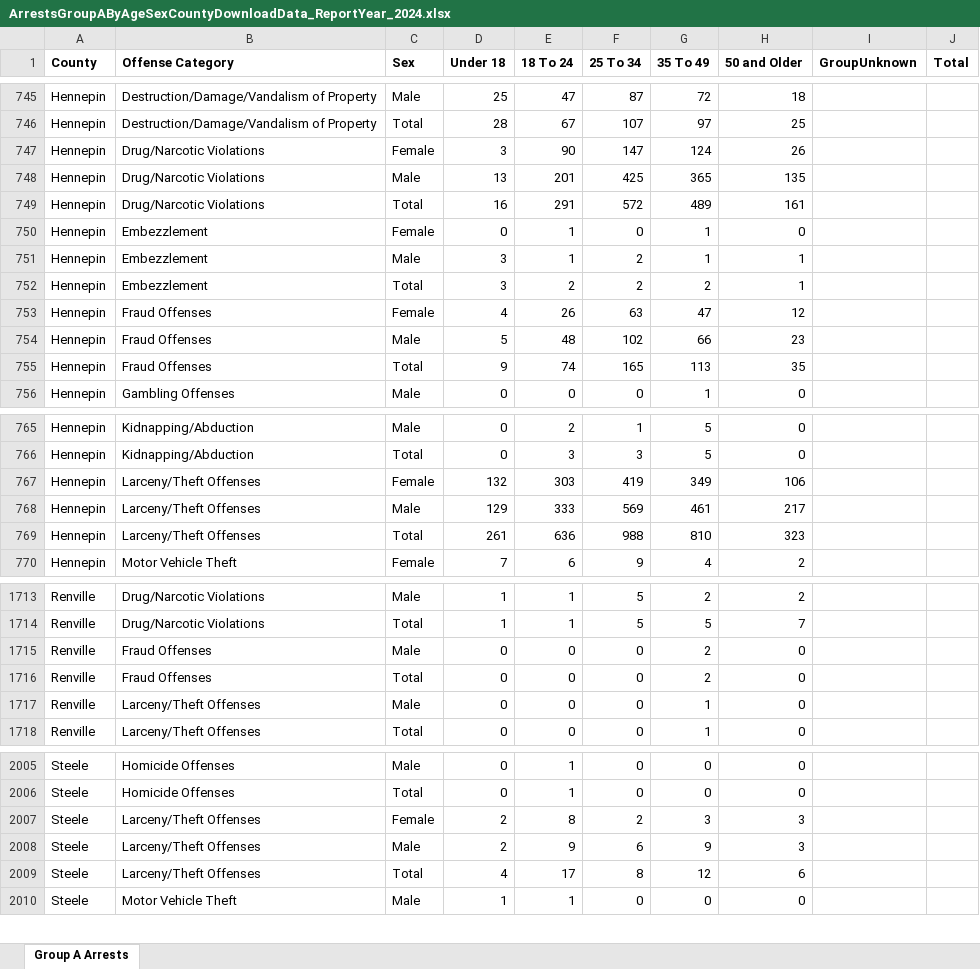
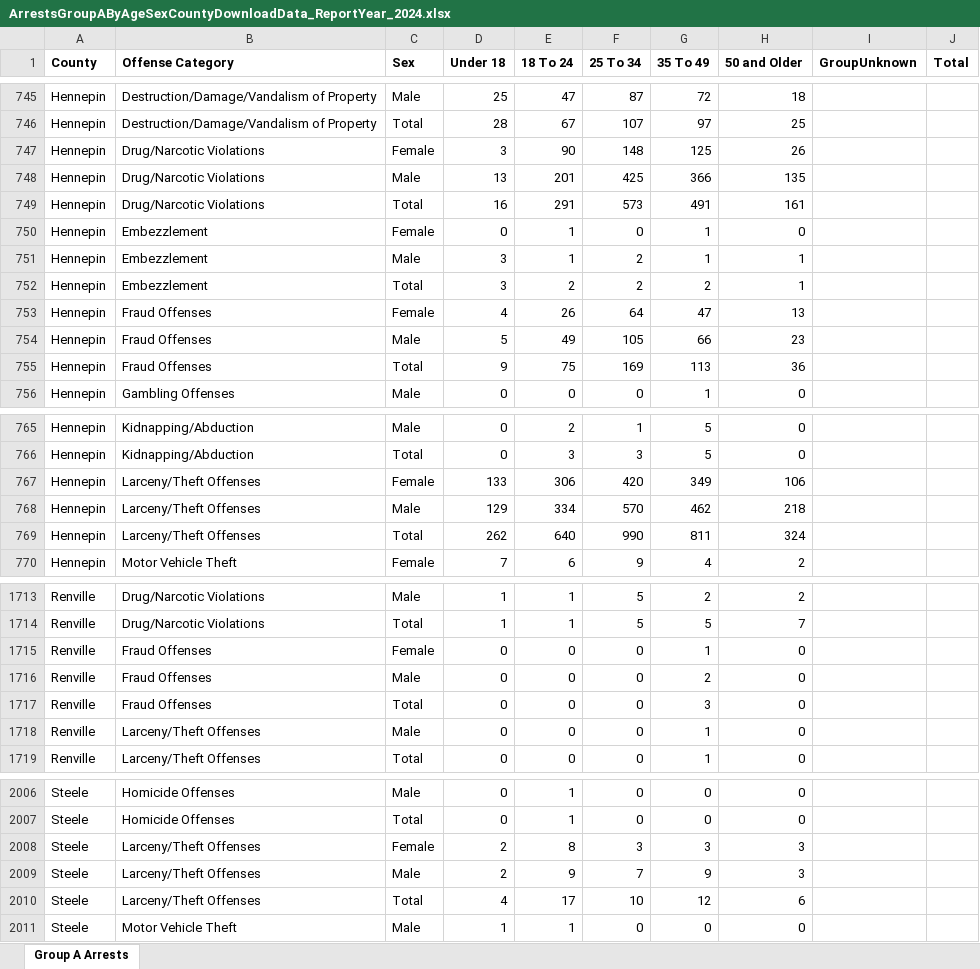
Before and after one commit to striblab/crimedash, an Excel workbook: store/arrests/ArrestsGroupAByAgeSexCountyDownloadData_ReportYear_2024.xlsx, sheet Group A Arrests, drawn as a sheet; only a part is shown, gaps mark what is left out; values as stored, in another font and other column widths than the file's, no borders; addresses are those after the commit; the diff covers the shown part only; the diff names each change by its address in the sheet, - before the commit and + after, or states it on an @@ line.

```diff
--- a/store/arrests/ArrestsGroupAByAgeSexCountyDownloadData_ReportYear_2024.xlsx (sheet Group A Arrests)
+++ b/store/arrests/ArrestsGroupAByAgeSexCountyDownloadData_ReportYear_2024.xlsx (sheet Group A Arrests)
-F747 (25 To 34): 147
+F747 (25 To 34): 148
-G747 (35 To 49): 124
+G747 (35 To 49): 125
-G748 (35 To 49): 365
+G748 (35 To 49): 366
-F749 (25 To 34): 572
+F749 (25 To 34): 573
-G749 (35 To 49): 489
+G749 (35 To 49): 491
-F753 (25 To 34): 63
+F753 (25 To 34): 64
-H753 (50 and Older): 12
+H753 (50 and Older): 13
-E754 (18 To 24): 48
+E754 (18 To 24): 49
-F754 (25 To 34): 102
+F754 (25 To 34): 105
-E755 (18 To 24): 74
+E755 (18 To 24): 75
-F755 (25 To 34): 165
+F755 (25 To 34): 169
-H755 (50 and Older): 35
+H755 (50 and Older): 36
-D767 (Under 18): 132
+D767 (Under 18): 133
-E767 (18 To 24): 303
+E767 (18 To 24): 306
-F767 (25 To 34): 419
+F767 (25 To 34): 420
-E768 (18 To 24): 333
+E768 (18 To 24): 334
-F768 (25 To 34): 569
+F768 (25 To 34): 570
-G768 (35 To 49): 461
+G768 (35 To 49): 462
-H768 (50 and Older): 217
+H768 (50 and Older): 218
-D769 (Under 18): 261
+D769 (Under 18): 262
-E769 (18 To 24): 636
+E769 (18 To 24): 640
-F769 (25 To 34): 988
+F769 (25 To 34): 990
-G769 (35 To 49): 810
+G769 (35 To 49): 811
-H769 (50 and Older): 323
+H769 (50 and Older): 324
+row 1715: Renville | Fraud Offenses | Female | 0 | 0 | 0 | 1 | 0
-G1717 (35 To 49): 2
+G1717 (35 To 49): 3
-F2008 (25 To 34): 2
+F2008 (25 To 34): 3
-F2009 (25 To 34): 6
+F2009 (25 To 34): 7
-F2010 (25 To 34): 8
+F2010 (25 To 34): 10
```
Also changed, not shown: 30 edited cells elsewhere in this sheet, store/arrests/ArrestsGroupAByAgeSexCountyDownloadData_ReportYear_2021.xlsx, store/arrests/ArrestsGroupAByAgeSexCountyDownloadData_ReportYear_2023.xlsx, 41 other files.
